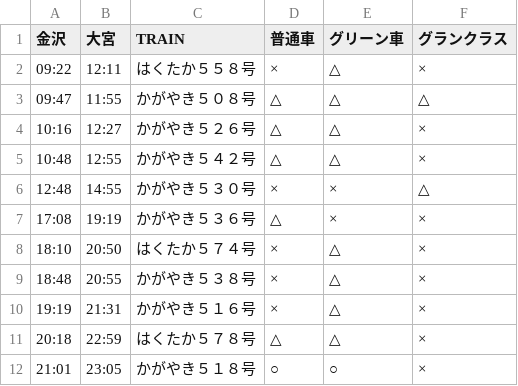
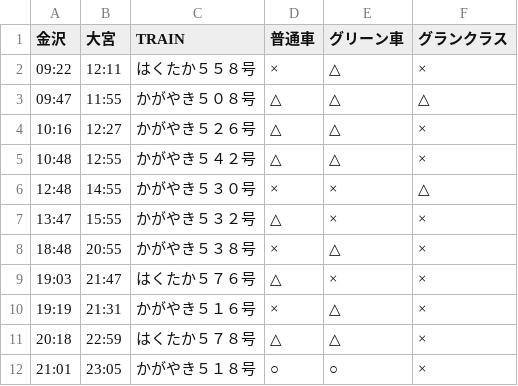
Before and after one commit to stockaitkenwaterman/DEPARTURES, a TSV file: 0102.tsv, drawn as a sheet.

```diff
--- a/0102.tsv
+++ b/0102.tsv
@@ -6,5 +6,5 @@
 12:48	14:55	かがやき５３０号	×	×	△
-17:08	19:19	かがやき５３６号	△	×	×
-18:10	20:50	はくたか５７４号	×	△	×
+13:47	15:55	かがやき５３２号	△	×	×
 18:48	20:55	かがやき５３８号	×	△	×
+19:03	21:47	はくたか５７６号	△	×	×
 19:19	21:31	かがやき５１６号	×	△	×
```
Also changed, not shown: 1 other file.
